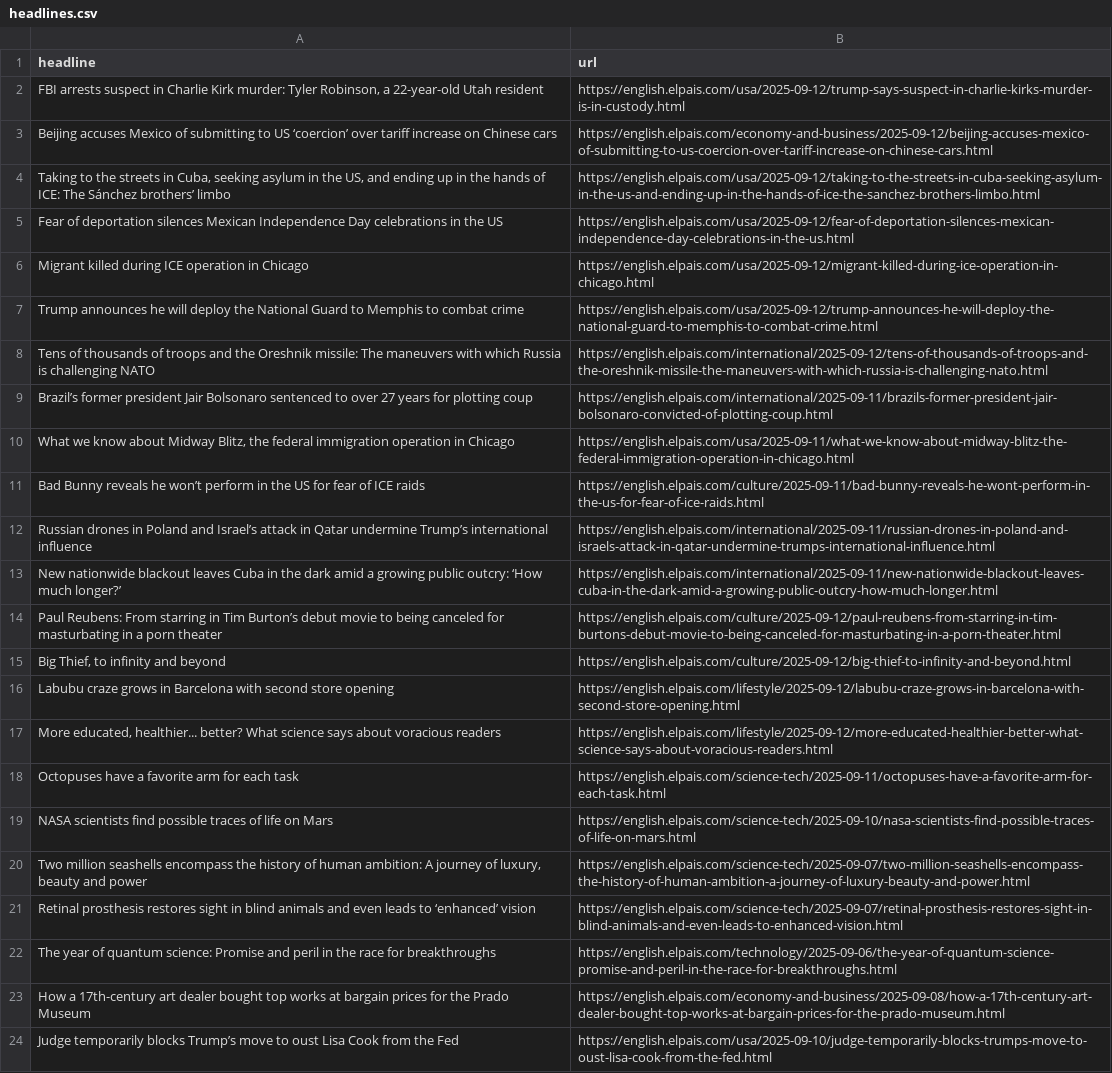
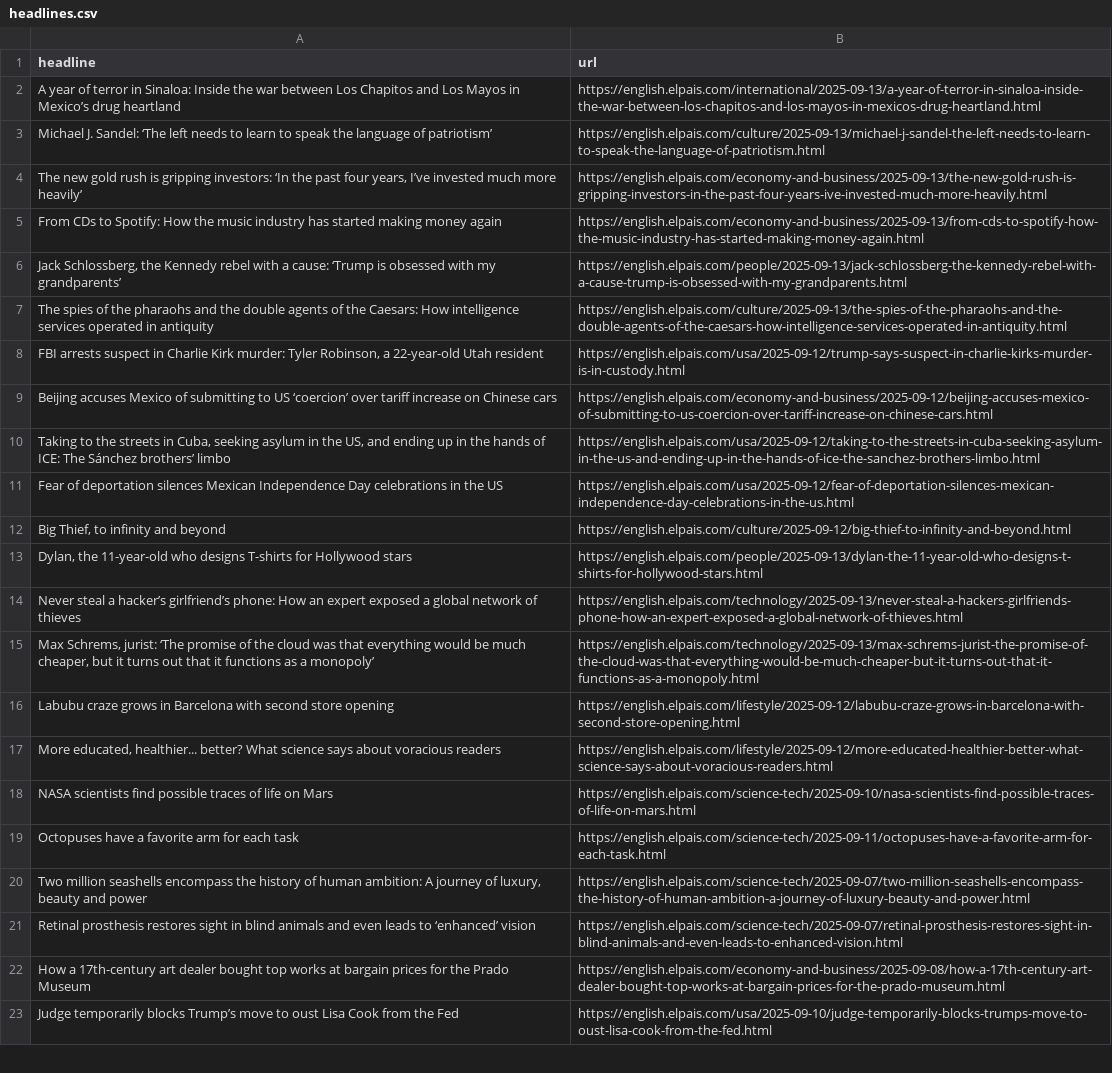
Before and after one commit to jam9501/el-pais-autoscraper, a CSV file: headlines.csv, drawn as a sheet; only a part is shown; removed rows and columns are numbered as before the commit, all else as after; the diff covers the shown part only; the diff names each change by its address in the sheet, - before the commit and + after, or states it on an @@ line.

```diff
--- a/headlines.csv
+++ b/headlines.csv
+row 2: A year of terror in Sinaloa: Inside the war between Los Chapitos and Los Mayos in Mexico’s drug heartland | https://english.elpais.com/international/2025-09-13/a-year-of-terror-in-sinaloa-inside-the-war-between-los-chapitos-and-los-mayos-in-mexicos-drug-heartland.html
+row 3: Michael J. Sandel: ‘The left needs to learn to speak the language of patriotism’ | https://english.elpais.com/culture/2025-09-13/michael-j-sandel-the-left-needs-to-learn-to-speak-the-language-of-patriotism.html
+row 4: The new gold rush is gripping investors: ‘In the past four years, I’ve invested much more heavily’ | https://english.elpais.com/economy-and-business/2025-09-13/the-new-gold-rush-is-gripping-investors-in-the-past-four-years-ive-invested-much-more-heavily.html
+row 5: From CDs to Spotify: How the music industry has started making money again | https://english.elpais.com/economy-and-business/2025-09-13/from-cds-to-spotify-how-the-music-industry-has-started-making-money-again.html
+row 6: Jack Schlossberg, the Kennedy rebel with a cause: ‘Trump is obsessed with my grandparents’ | https://english.elpais.com/people/2025-09-13/jack-schlossberg-the-kennedy-rebel-with-a-cause-trump-is-obsessed-with-my-grandparents.html
+row 7: The spies of the pharaohs and the double agents of the Caesars: How intelligence services operated in antiquity | https://english.elpais.com/culture/2025-09-13/the-spies-of-the-pharaohs-and-the-double-agents-of-the-caesars-how-intelligence-services-operated-in-antiquity.html
-row 6: Migrant killed during ICE operation in Chicago | https://english.elpais.com/usa/2025-09-12/migrant-killed-during-ice-operation-in-chicago.html
-row 7: Trump announces he will deploy the National Guard to Memphis to combat crime | https://english.elpais.com/usa/2025-09-12/trump-announces-he-will-deploy-the-national-guard-to-memphis-to-combat-crime.html
-row 8: Tens of thousands of troops and the Oreshnik missile: The maneuvers with which Russia is challenging NATO | https://english.elpais.com/international/2025-09-12/tens-of-thousands-of-troops-and-the-oreshnik-missile-the-maneuvers-with-which-russia-is-challenging-nato.html
-row 9: Brazil’s former president Jair Bolsonaro sentenced to over 27 years for plotting coup | https://english.elpais.com/international/2025-09-11/brazils-former-president-jair-bolsonaro-convicted-of-plotting-coup.html
-row 10: What we know about Midway Blitz, the federal immigration operation in Chicago | https://english.elpais.com/usa/2025-09-11/what-we-know-about-midway-blitz-the-federal-immigration-operation-in-chicago.html
@@ row 11 moved to row 35: Bad Bunny reveals he won’t perform in th… @@
-row 12: Russian drones in Poland and Israel’s attack in Qatar undermine Trump’s international influence | https://english.elpais.com/international/2025-09-11/russian-drones-in-poland-and-israels-attack-in-qatar-undermine-trumps-international-influence.html
-row 13: New nationwide blackout leaves Cuba in the dark amid a growing public outcry: ‘How much longer?’ | https://english.elpais.com/international/2025-09-11/new-nationwide-blackout-leaves-cuba-in-the-dark-amid-a-growing-public-outcry-how-much-longer.html
@@ row 14 moved to row 36: Paul Reubens: From starring in Tim Burto… @@
+row 13: Dylan, the 11-year-old who designs T-shirts for Hollywood stars | https://english.elpais.com/people/2025-09-13/dylan-the-11-year-old-who-designs-t-shirts-for-hollywood-stars.html
+row 14: Never steal a hacker’s girlfriend’s phone: How an expert exposed a global network of thieves | https://english.elpais.com/technology/2025-09-13/never-steal-a-hackers-girlfriends-phone-how-an-expert-exposed-a-global-network-of-thieves.html
+row 15: Max Schrems, jurist: ‘The promise of the cloud was that everything would be much cheaper, but it turns out that it functions as a monopoly’ | https://english.elpais.com/technology/2025-09-13/max-schrems-jurist-the-promise-of-the-cloud-was-that-everything-would-be-much-cheaper-but-it-turns-out-that-it-functions-as-a-monopoly.html
@@ row 19 moved to row 18: NASA scientists find possible traces of … @@
-row 22: The year of quantum science: Promise and peril in the race for breakthroughs | https://english.elpais.com/technology/2025-09-06/the-year-of-quantum-science-promise-and-peril-in-the-race-for-breakthroughs.html
```
Also changed, not shown: 2 removed rows elsewhere in this file.
